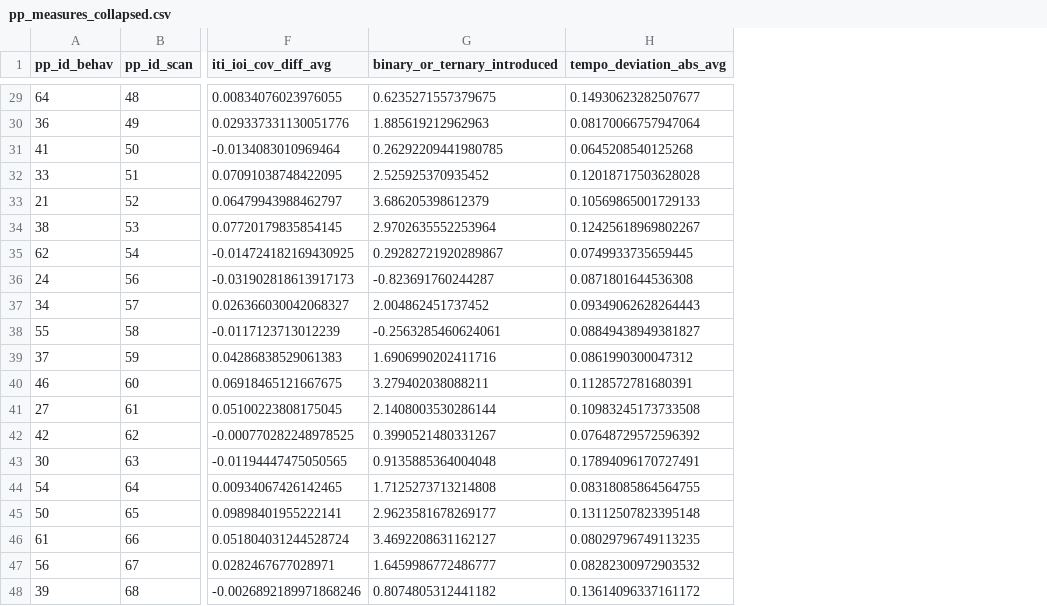
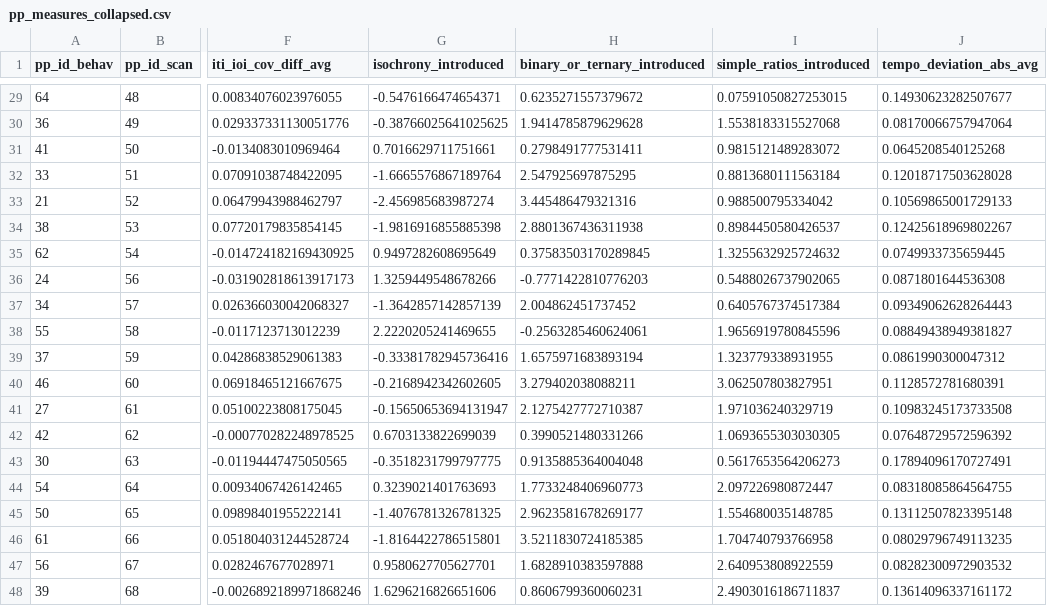
Before and after one commit to Jellevanderwerff/rhythmic_universals_in_brain_network_organization, a CSV file: data/experiment/processed/pp_measures_collapsed.csv, drawn as a sheet; only a part is shown, gaps mark what is left out; addresses are those after the commit; the diff covers the shown part only; the diff names each change by its address in the sheet, - before the commit and + after, or states it on an @@ line.

```diff
--- a/data/experiment/processed/pp_measures_collapsed.csv
+++ b/data/experiment/processed/pp_measures_collapsed.csv
+column G (isochrony_introduced), rows 29-48: -0.5476166474654371 | -0.38766025641025625 | 0.7016629711751661 | -1.6665576867189764 | -2.456985683987274 | -1.9816916855885398 | 0.9497282608695649 | 1.3259449548678266 | -1.3642857142857139 | 2.2220205241469655 | -0.33381782945736416 | -0.2168942342602605 | -0.15650653694131947 | 0.6703133822699039 | -0.3518231799797775 | 0.3239021401763693 | -1.4076781326781325 | -1.8164422786515801 | 0.9580627705627701 | 1.6296216826651606
+column I (simple_ratios_introduced), rows 29-48: 0.07591050827253015 | 1.5538183315527068 | 0.9815121489283072 | 0.8813680111563184 | 0.988500795334042 | 0.8984450580426537 | 1.3255632925724632 | 0.5488026737902065 | 0.6405767374517384 | 1.9656919780845596 | 1.323779338931955 | 3.062507803827951 | 1.971036240329719 | 1.0693655303030305 | 0.5617653564206273 | 2.097226980872447 | 1.554680035148785 | 1.704740793766958 | 2.640953808922559 | 2.4903016186711837
-H29 (binary_or_ternary_introduced): 0.6235271557379675
+H29 (binary_or_ternary_introduced): 0.6235271557379672
-H30 (binary_or_ternary_introduced): 1.885619212962963
+H30 (binary_or_ternary_introduced): 1.9414785879629628
-H31 (binary_or_ternary_introduced): 0.26292209441980785
+H31 (binary_or_ternary_introduced): 0.2798491777531411
-H32 (binary_or_ternary_introduced): 2.525925370935452
+H32 (binary_or_ternary_introduced): 2.547925697875295
-H33 (binary_or_ternary_introduced): 3.686205398612379
+H33 (binary_or_ternary_introduced): 3.445486479321316
-H34 (binary_or_ternary_introduced): 2.9702635552253964
+H34 (binary_or_ternary_introduced): 2.8801367436311938
-H35 (binary_or_ternary_introduced): 0.29282721920289867
+H35 (binary_or_ternary_introduced): 0.37583503170289845
-H36 (binary_or_ternary_introduced): -0.823691760244287
+H36 (binary_or_ternary_introduced): -0.7771422810776203
-H39 (binary_or_ternary_introduced): 1.6906990202411716
+H39 (binary_or_ternary_introduced): 1.6575971683893194
-H41 (binary_or_ternary_introduced): 2.1408003530286144
+H41 (binary_or_ternary_introduced): 2.1275427772710387
-H42 (binary_or_ternary_introduced): 0.3990521480331267
+H42 (binary_or_ternary_introduced): 0.3990521480331266
-H44 (binary_or_ternary_introduced): 1.7125273713214808
+H44 (binary_or_ternary_introduced): 1.7733248406960773
-H46 (binary_or_ternary_introduced): 3.4692208631162127
+H46 (binary_or_ternary_introduced): 3.5211830724185385
-H47 (binary_or_ternary_introduced): 1.6459986772486777
+H47 (binary_or_ternary_introduced): 1.6828910383597888
-H48 (binary_or_ternary_introduced): 0.8074805312441182
+H48 (binary_or_ternary_introduced): 0.8606799360060231
```
Also changed, not shown: 25 edited cells elsewhere in this file, 4 other files.
